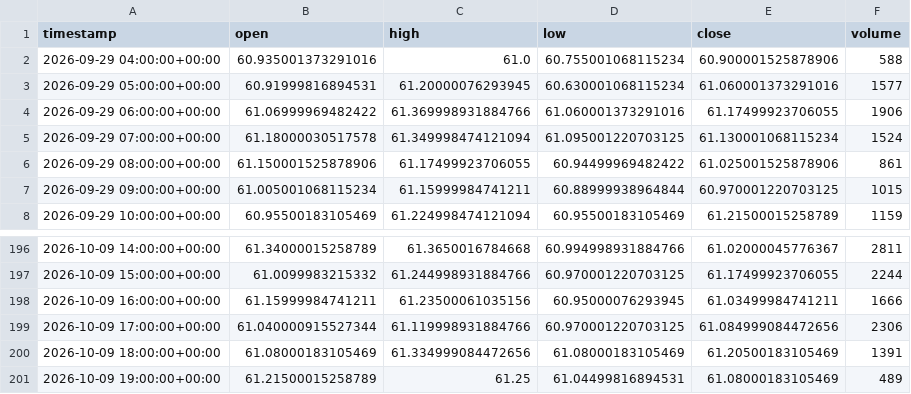
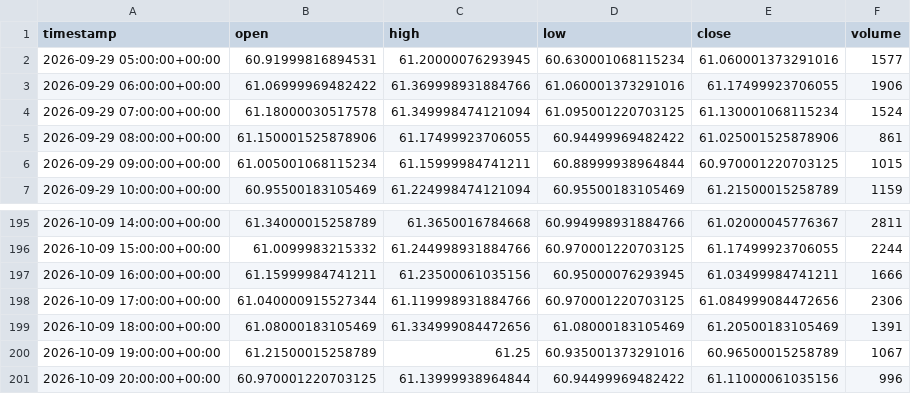
Before and after one commit to maraky122/mesa-brooks, a CSV file: data/ohlc/SIF_1h.csv, drawn as a sheet; only a part is shown, gaps mark what is left out.

```diff
--- a/data/ohlc/SIF_1h.csv
+++ b/data/ohlc/SIF_1h.csv
@@ -1,3 +1,2 @@
 timestamp,open,high,low,close,volume
-2026-09-29 04:00:00+00:00,60.935001373291016,61.0,60.755001068115234,60.900001525878906,588
 2026-09-29 05:00:00+00:00,60.91999816894531,61.20000076293945,60.630001068115234,61.060001373291016,1577
@@ -200,2 +199,3 @@ timestamp,open,high,low,close,volume
 2026-10-09 18:00:00+00:00,61.08000183105469,61.334999084472656,61.08000183105469,61.20500183105469,1391
-2026-10-09 19:00:00+00:00,61.21500015258789,61.25,61.04499816894531,61.08000183105469,489
+2026-10-09 19:00:00+00:00,61.21500015258789,61.25,60.935001373291016,60.96500015258789,1067
+2026-10-09 20:00:00+00:00,60.970001220703125,61.13999938964844,60.94499969482422,61.11000061035156,996
```
Also changed, not shown: data/ohlc/CLF_1h.csv, data/ohlc/CLF_4h.csv, 26 other files.
